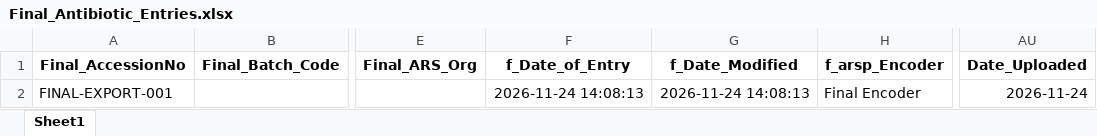
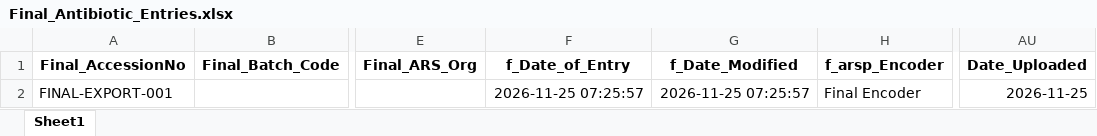
Before and after one commit to squarfie/Referrred_db_v1.05.23.25, an Excel workbook: Final_Antibiotic_Entries.xlsx, sheet Sheet1, drawn as a sheet; only a part is shown, gaps mark what is left out; values as stored, in another font and other column widths than the file's, no borders; the diff names each change by its address in the sheet, - before the commit and + after, or states it on an @@ line.

```diff
--- a/Final_Antibiotic_Entries.xlsx (sheet Sheet1)
+++ b/Final_Antibiotic_Entries.xlsx (sheet Sheet1)
-F2 (f_Date_of_Entry): 2026-11-24 14:08:13
+F2 (f_Date_of_Entry): 2026-11-25 07:25:57
-G2 (f_Date_Modified): 2026-11-24 14:08:13
+G2 (f_Date_Modified): 2026-11-25 07:25:57
-AU2 (Date_Uploaded): 2026-11-24
+AU2 (Date_Uploaded): 2026-11-25
```
Also changed, not shown: AntibioticEntry_referred.xlsx, 4 other files.
